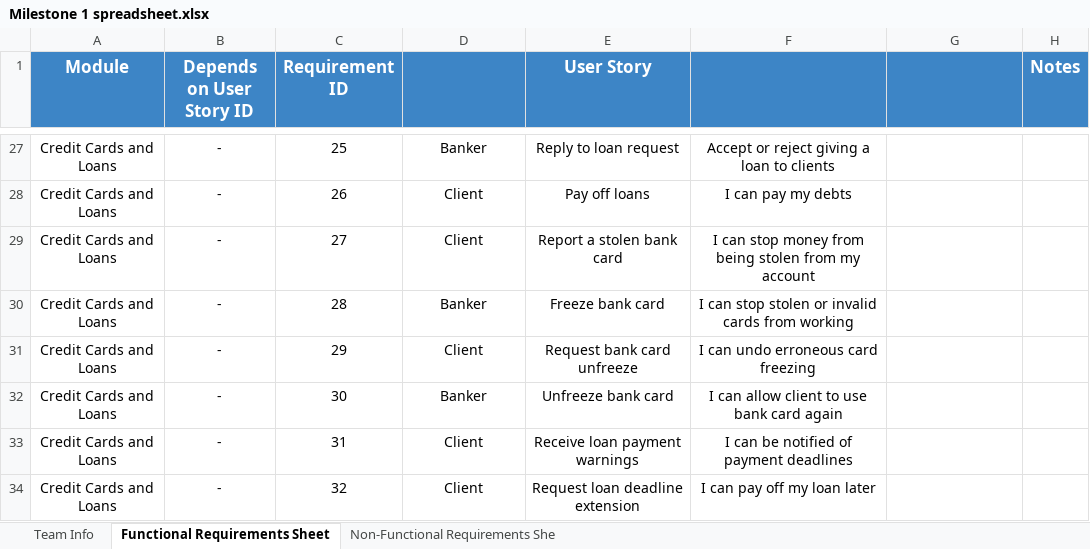
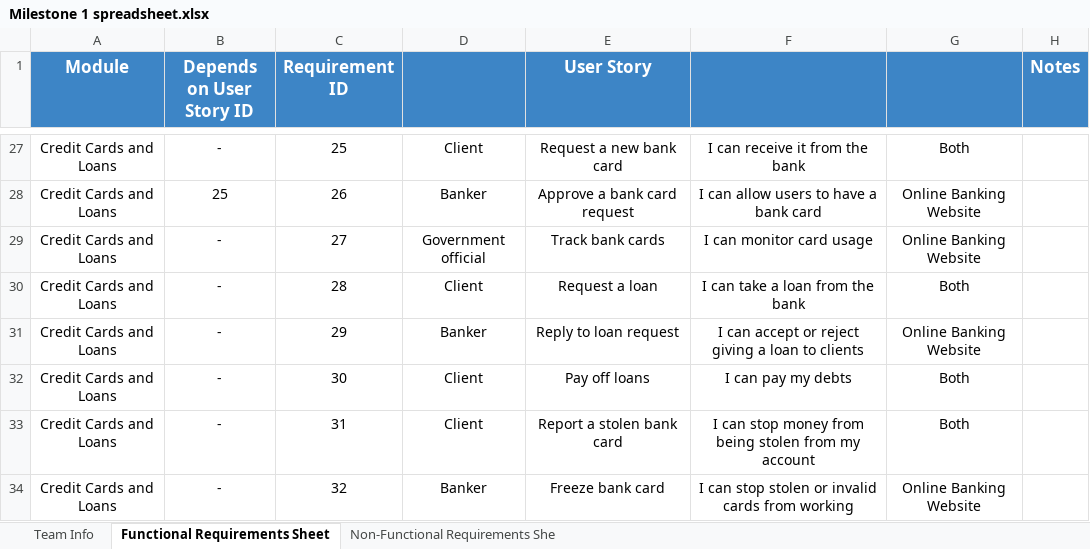
Before and after one commit to software-engineering-2023/team-barca, an Excel workbook: MIlestone 1/Milestone 1 spreadsheet.xlsx, sheet Functional Requirements Sheet, drawn as a sheet; only a part is shown, gaps mark what is left out; values as stored, in another font and other column widths than the file's, no borders; the diff covers the shown part only; the diff names each change by its address in the sheet, - before the commit and + after, or states it on an @@ line.

```diff
--- a/MIlestone 1/Milestone 1 spreadsheet.xlsx (sheet Functional Requirements Sheet)
+++ b/MIlestone 1/Milestone 1 spreadsheet.xlsx (sheet Functional Requirements Sheet)
-D27: Banker
+D27: Client
-E27 (User Story): Reply to loan request
+E27 (User Story): Request a new bank card
-F27: Accept or reject giving a loan to clients
+F27: I can receive it from the bank
-G27: (empty)
+G27: Both
-B28 (Depends on User Story ID): -
+B28 (Depends on User Story ID): 25
-D28: Client
+D28: Banker
-E28 (User Story): Pay off loans
+E28 (User Story): Approve a bank card request
-F28: I can pay my debts
+F28: I can allow users to have a bank card
-G28:G29: (empty)
+G28:G29: Online Banking Website
-D29: Client
+D29: Government official
-E29 (User Story): Report a stolen bank card
+E29 (User Story): Track bank cards
-F29: I can stop money from being stolen from my account
+F29: I can monitor card usage
-D30: Banker
+D30: Client
-E30 (User Story): Freeze bank card
+E30 (User Story): Request a loan
-F30: I can stop stolen or invalid cards from working
+F30: I can take a loan from the bank
-G30: (empty)
+G30: Both
-D31: Client
+D31: Banker
-E31 (User Story): Request bank card unfreeze
+E31 (User Story): Reply to loan request
-F31: I can undo erroneous card freezing
+F31: I can accept or reject giving a loan to clients
-G31: (empty)
+G31: Online Banking Website
-D32: Banker
+D32: Client
-E32 (User Story): Unfreeze bank card
+E32 (User Story): Pay off loans
-F32: I can allow client to use bank card again
+F32: I can pay my debts
-G32:G33: (empty)
+G32:G33: Both
-E33 (User Story): Receive loan payment warnings
+E33 (User Story): Report a stolen bank card
-F33: I can be notified of payment deadlines
+F33: I can stop money from being stolen from my account
-D34: Client
+D34: Banker
-E34 (User Story): Request loan deadline extension
+E34 (User Story): Freeze bank card
-F34: I can pay off my loan later
+F34: I can stop stolen or invalid cards from working
-G34: (empty)
+G34: Online Banking Website
```
Also changed, not shown: 3 removed rows and 447 edited cells elsewhere in this sheet, sheet Non-Functional Requirements She, sheet Team Info, formulas that keep their value.
